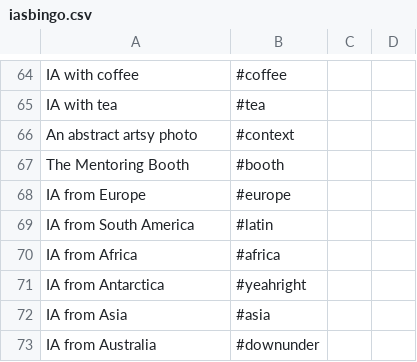
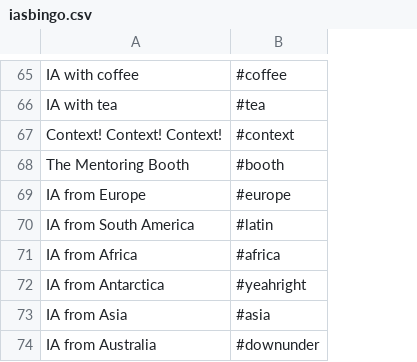
Before and after one commit to livlab/ias-bingo, a CSV file: iasbingo.csv, drawn as a sheet; only a part is shown, gaps mark what is left out; removed rows and columns are numbered as before the commit, all else as after; the diff covers the shown part only; the diff names each change by its address in the sheet, - before the commit and + after, or states it on an @@ line.

```diff
--- a/iasbingo.csv
+++ b/iasbingo.csv
-column C, empty
-column D, empty
-A67: An abstract artsy photo
+A67: Context! Context! Context!
```
Also changed, not shown: 3 added rows, 5 removed rows and 1 edited cell elsewhere in this file.
